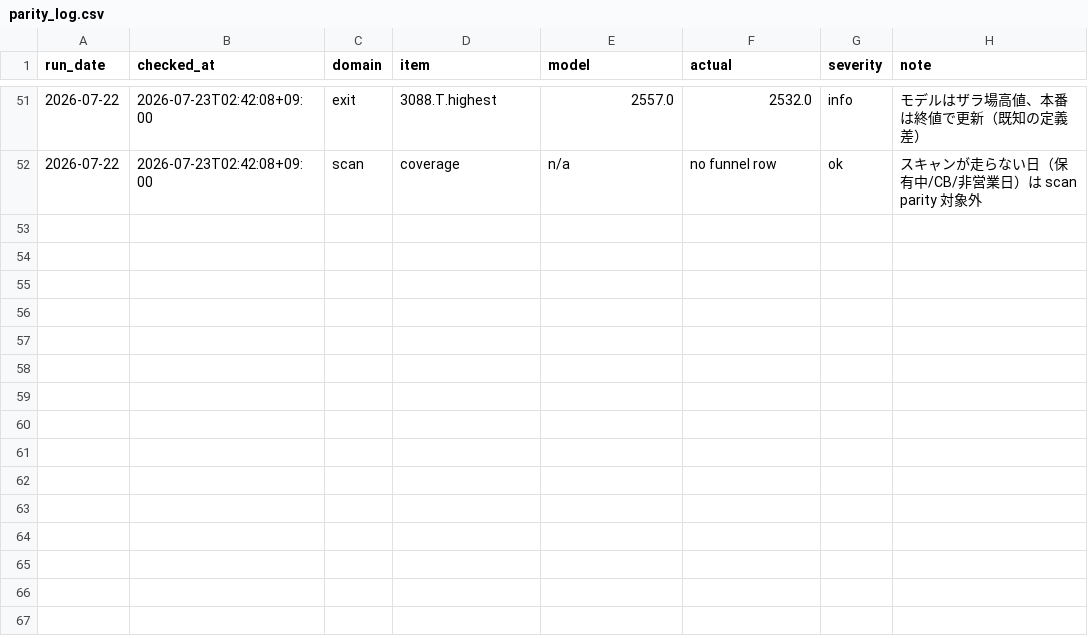
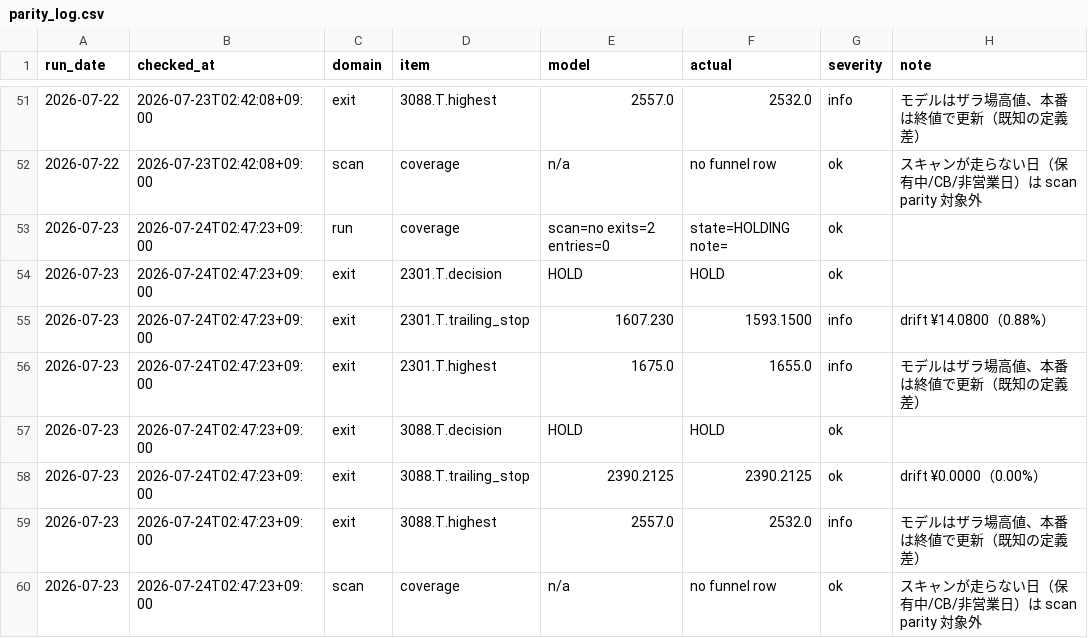
Before and after one commit to zamaxg5ktkyms9/S-Quant, a CSV file: parity/parity_log.csv, drawn as a sheet; only a part is shown, gaps mark what is left out; the diff names each change by its address in the sheet, - before the commit and + after, or states it on an @@ line.

```diff
--- a/parity/parity_log.csv
+++ b/parity/parity_log.csv
+row 53: 2026-07-23 | 2026-07-24T02:47:23+09:00 | run | coverage | scan=no exits=2 entries=0 | state=HOLDING note= | ok
+row 54: 2026-07-23 | 2026-07-24T02:47:23+09:00 | exit | 2301.T.decision | HOLD | HOLD | ok
+row 55: 2026-07-23 | 2026-07-24T02:47:23+09:00 | exit | 2301.T.trailing_stop | 1607.230 | 1593.1500 | info | drift ¥14.0800（0.88%）
+row 56: 2026-07-23 | 2026-07-24T02:47:23+09:00 | exit | 2301.T.highest | 1675.0 | 1655.0 | info | モデルはザラ場高値、本番は終値で更新（既知の定義差）
+row 57: 2026-07-23 | 2026-07-24T02:47:23+09:00 | exit | 3088.T.decision | HOLD | HOLD | ok
+row 58: 2026-07-23 | 2026-07-24T02:47:23+09:00 | exit | 3088.T.trailing_stop | 2390.2125 | 2390.2125 | ok | drift ¥0.0000（0.00%）
+row 59: 2026-07-23 | 2026-07-24T02:47:23+09:00 | exit | 3088.T.highest | 2557.0 | 2532.0 | info | モデルはザラ場高値、本番は終値で更新（既知の定義差）
+row 60: 2026-07-23 | 2026-07-24T02:47:23+09:00 | scan | coverage | n/a | no funnel row | ok | スキャンが走らない日（保有中/CB/非営業日）は scan parity 対象外
```
